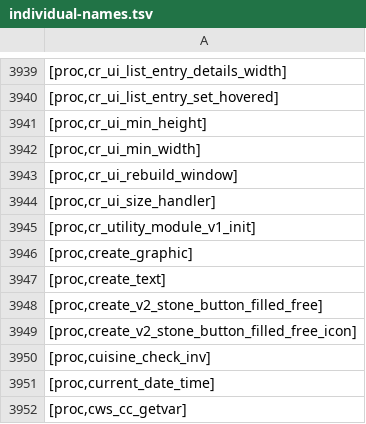
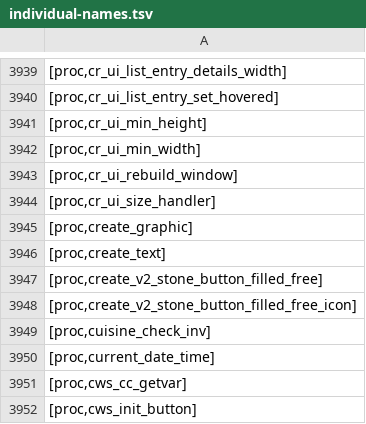
Before and after one commit to Joshua-F/cache-names, a TSV file: individual-names.tsv, drawn as a sheet; only a part is shown, gaps mark what is left out; the shorter side is filled out with more unchanged rows; the diff names each change by its address in the sheet, - before the commit and + after, or states it on an @@ line.

Commit message:
Update names

```diff
--- a/individual-names.tsv
+++ b/individual-names.tsv
-row 3945: [proc,cr_utility_module_v1_init]
```
Also changed, not shown: names.tsv.
